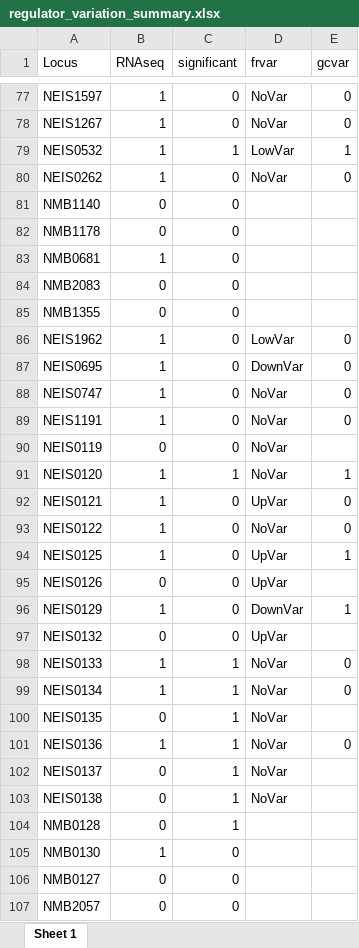
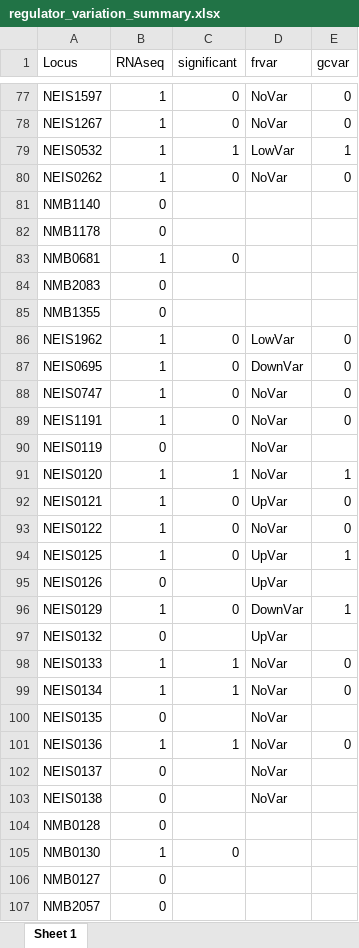
Before and after one commit to jackclark47/PhD, an Excel workbook: Regulators/regulator_variation_summary.xlsx, sheet Sheet 1, drawn as a sheet; only a part is shown, gaps mark what is left out; values as stored, in another font and other column widths than the file's, no borders; the diff covers the shown part only; the diff names each change by its address in the sheet, - before the commit and + after, or states it on an @@ line.

Commit message:
Changed coding of significant column

```diff
--- a/Regulators/regulator_variation_summary.xlsx (sheet Sheet 1)
+++ b/Regulators/regulator_variation_summary.xlsx (sheet Sheet 1)
-C81:C82 (significant): 0
+C81:C82 (significant): (empty)
-C84:C85 (significant): 0
+C84:C85 (significant): (empty)
-C90 (significant): 0
+C90 (significant): (empty)
-C95 (significant): 0
+C95 (significant): (empty)
-C97 (significant): 0
+C97 (significant): (empty)
-C100 (significant): 1
+C100 (significant): (empty)
-C102:C104 (significant): 1
+C102:C104 (significant): (empty)
-C106:C107 (significant): 0
+C106:C107 (significant): (empty)
```
Also changed, not shown: 72 edited cells elsewhere in this sheet, 1 other file.
